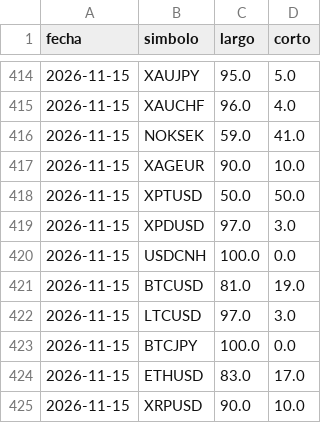
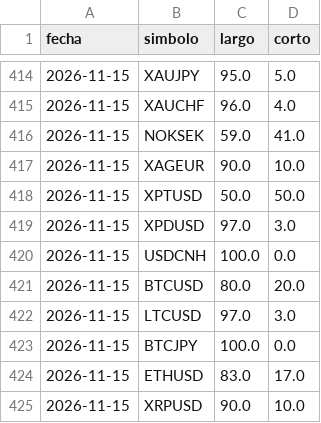
Before and after one commit to MICHAELACG12/retail-historial, a CSV file: historial_retail.csv, drawn as a sheet; only a part is shown, gaps mark what is left out.

Commit message:
Retail del dia

```diff
--- a/historial_retail.csv
+++ b/historial_retail.csv
@@ -420,3 +420,3 @@ fecha,simbolo,largo,corto
 2026-11-15,USDCNH,100.0,0.0
-2026-11-15,BTCUSD,81.0,19.0
+2026-11-15,BTCUSD,80.0,20.0
 2026-11-15,LTCUSD,97.0,3.0
```
